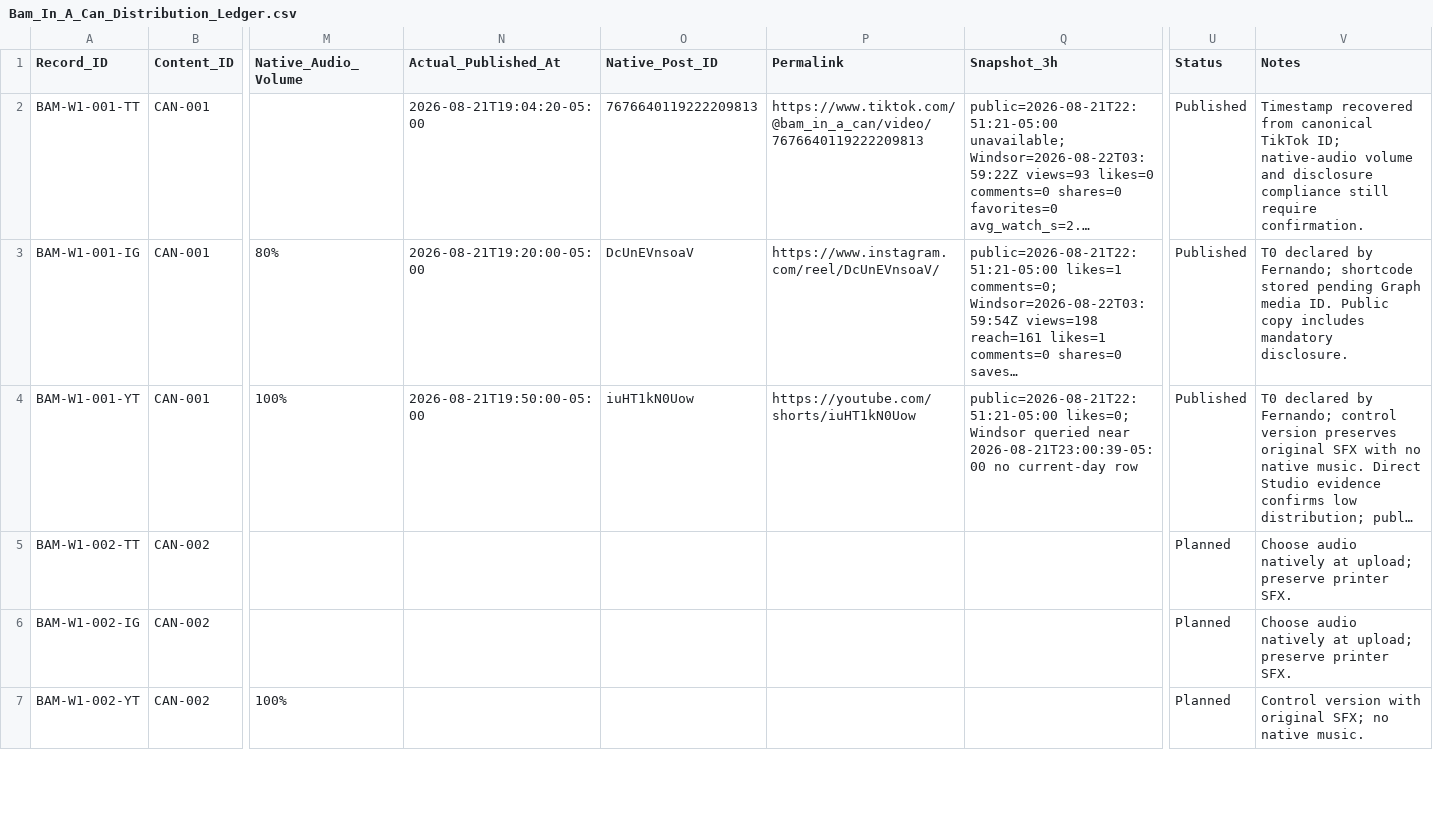
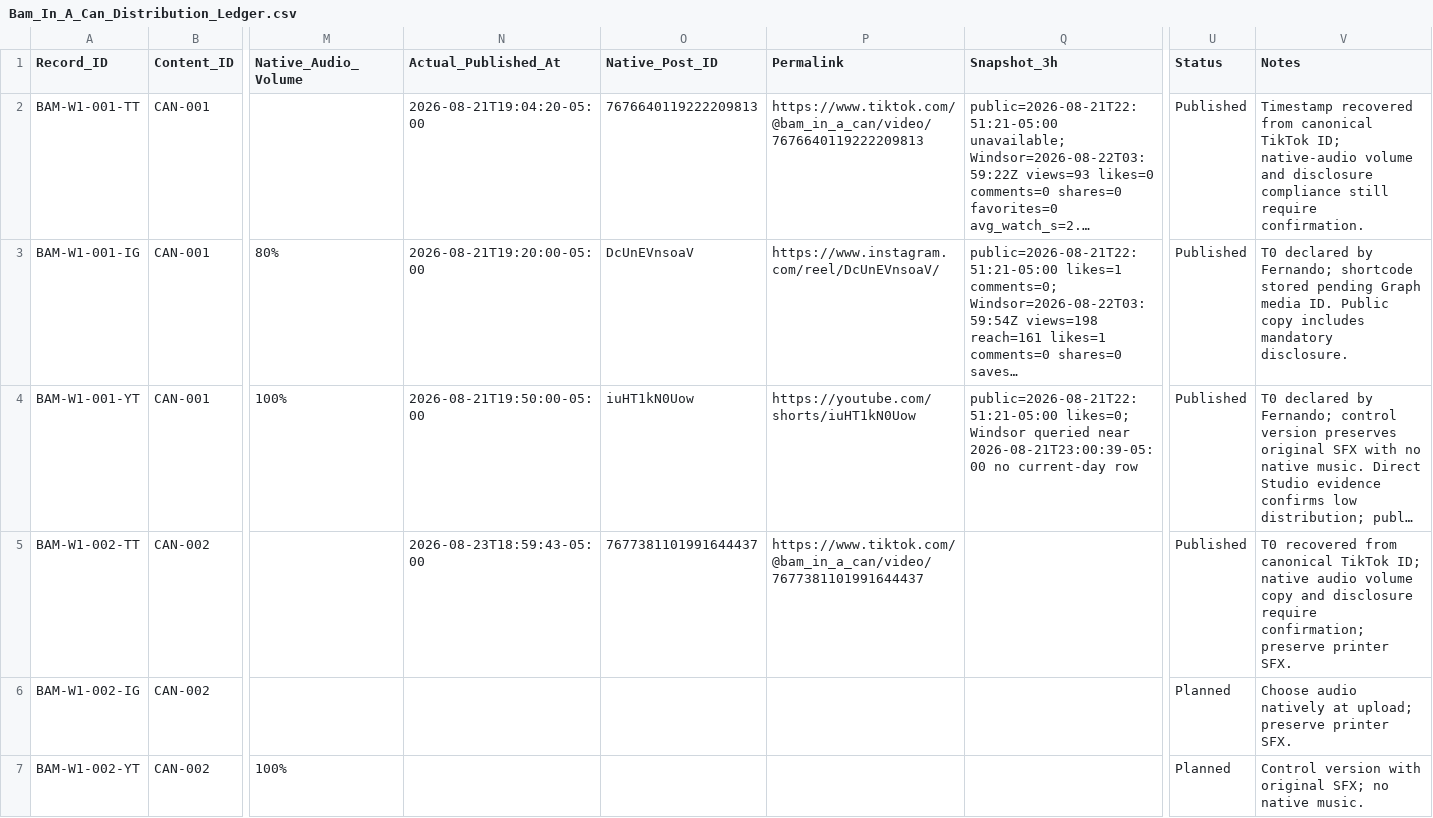
Before and after one commit to iomarketing09-sys/universe-sent-me-growth-os, a CSV file: Operations/Research/Bam_In_A_Can_Distribution_Ledger.csv, drawn as a sheet; only a part is shown, gaps mark what is left out; long unchanged cells end in …; the diff names each change by its address in the sheet, - before the commit and + after, or states it on an @@ line.

Commit message:
distribution: record CAN-002 TikTok publication

```diff
--- a/Operations/Research/Bam_In_A_Can_Distribution_Ledger.csv
+++ b/Operations/Research/Bam_In_A_Can_Distribution_Ledger.csv
-N5 (Actual_Published_At): (empty)
+N5 (Actual_Published_At): 2026-08-23T18:59:43-05:00
-O5 (Native_Post_ID): (empty)
+O5 (Native_Post_ID): 7677381101991644437
-P5 (Permalink): (empty)
+P5 (Permalink): https://www.tiktok.com/@bam_in_a_can/video/7677381101991644437
-U5 (Status): Planned
+U5 (Status): Published
-V5 (Notes): Choose audio natively at upload; preserve printer…
+V5 (Notes): T0 recovered from canonical TikTok ID; native audio volume copy and disclosure require confirmation; preserve printer…
```
Also changed, not shown: 2 other files.
